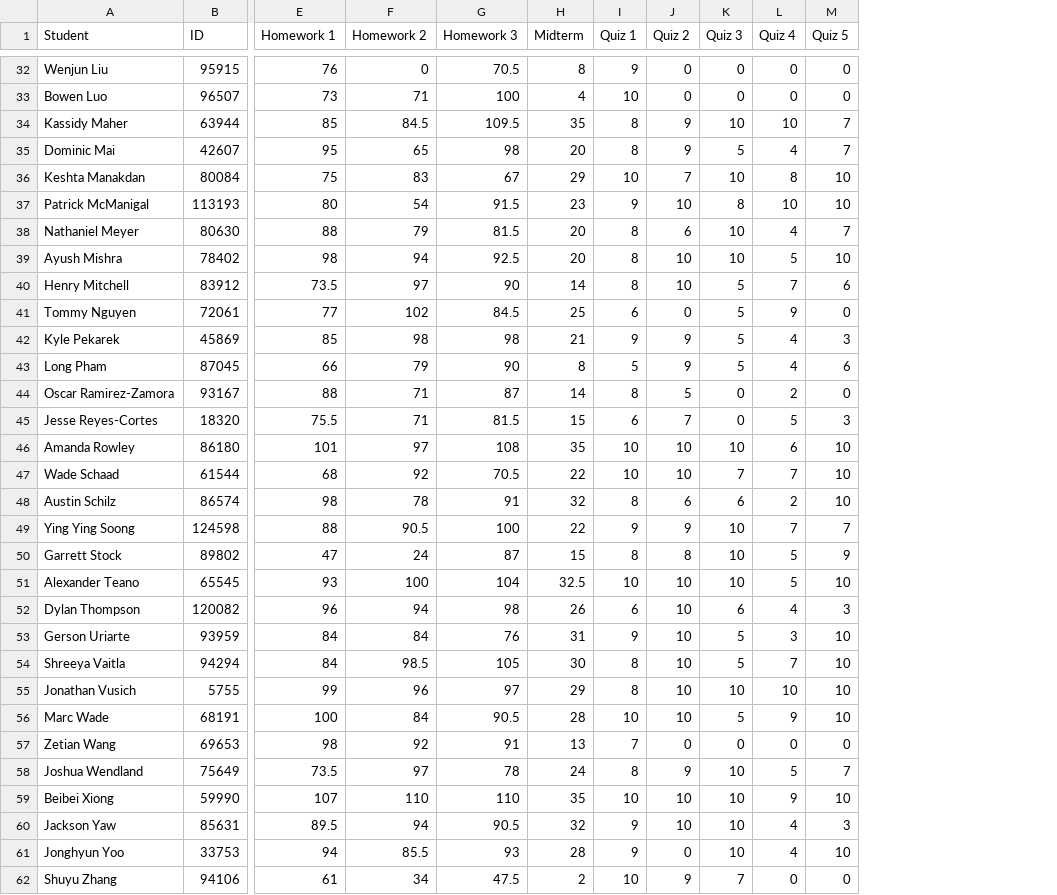
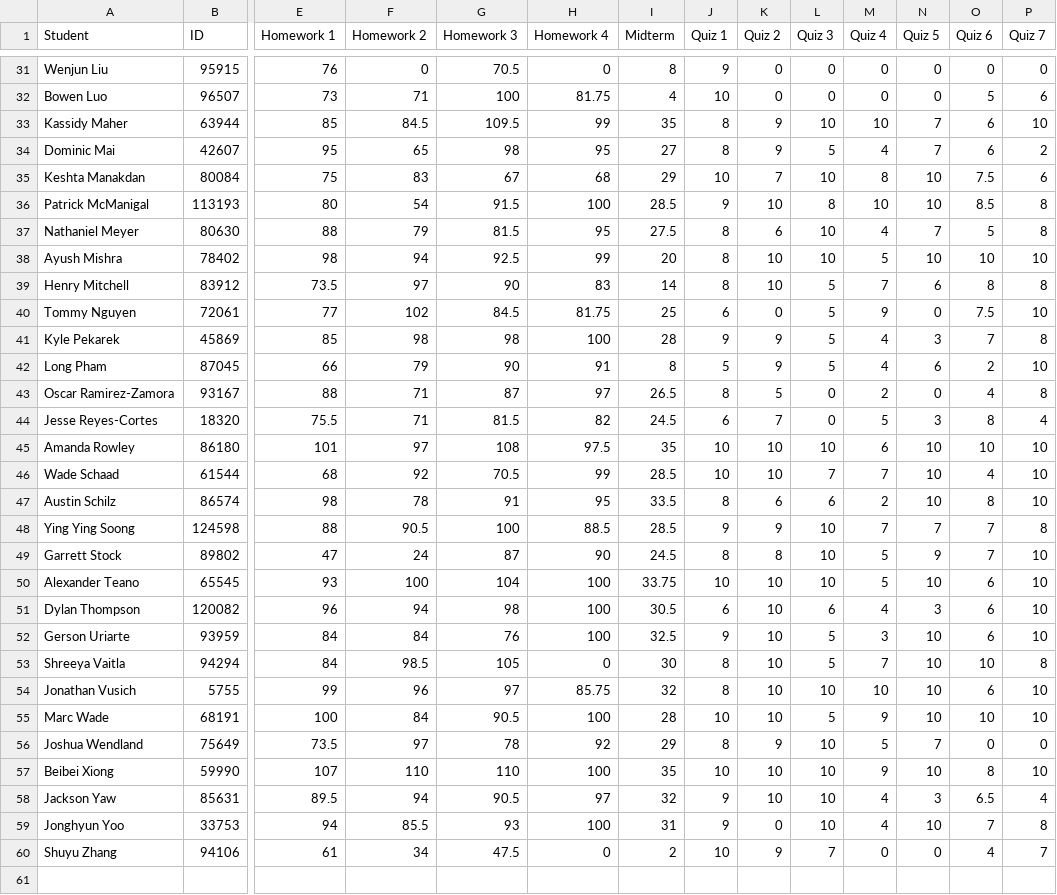
Before and after one commit to hungpchu/Machine-Learning-Grade-Predict-Application, a CSV file: public/file-storage/grade.csv, drawn as a sheet; only a part is shown, gaps mark what is left out; removed rows and columns are numbered as before the commit, all else as after; rows hold the shown columns only; the diff covers the shown part only; the diff names each change by its address in the sheet, - before the commit and + after, or states it on an @@ line.

```diff
--- a/public/file-storage/grade.csv
+++ b/public/file-storage/grade.csv
+column H (Homework 4), rows 31-60: 0 | 81.75 | 99 | 95 | 68 | 100 | 95 | 99 | 83 | 81.75 | 100 | 91 | 97 | 82 | 97.5 | 99 | 95 | 88.5 | 90 | 100 | 100 | 100 | 0 | 85.75 | 100 | 92 | 100 | 97 | 100 | 0
+column O (Quiz 6), rows 31-60: 0 | 5 | 6 | 6 | 7.5 | 8.5 | 5 | 10 | 8 | 7.5 | 7 | 2 | 4 | 8 | 10 | 4 | 8 | 7 | 7 | 6 | 6 | 6 | 10 | 6 | 10 | 0 | 8 | 6.5 | 7 | 4
+column P (Quiz 7), rows 31-60: 0 | 6 | 10 | 2 | 6 | 8 | 8 | 10 | 8 | 10 | 8 | 10 | 8 | 4 | 10 | 10 | 10 | 8 | 10 | 10 | 10 | 10 | 8 | 10 | 10 | 0 | 10 | 4 | 8 | 7
-I34 (Midterm): 20
+I34 (Midterm): 27
-I36 (Midterm): 23
+I36 (Midterm): 28.5
-I37 (Midterm): 20
+I37 (Midterm): 27.5
-I41 (Midterm): 21
+I41 (Midterm): 28
-I43 (Midterm): 14
+I43 (Midterm): 26.5
-I44 (Midterm): 15
+I44 (Midterm): 24.5
-I46 (Midterm): 22
+I46 (Midterm): 28.5
-I47 (Midterm): 32
+I47 (Midterm): 33.5
-I48 (Midterm): 22
+I48 (Midterm): 28.5
-I49 (Midterm): 15
+I49 (Midterm): 24.5
-I50 (Midterm): 32.5
+I50 (Midterm): 33.75
-I51 (Midterm): 26
+I51 (Midterm): 30.5
-I52 (Midterm): 31
+I52 (Midterm): 32.5
-I54 (Midterm): 29
+I54 (Midterm): 32
-row 57: Zetian Wang | 69653 | 98 | 92 | 91 | 13 | 7 | 0 | 0 | 0 | 0
-I56 (Midterm): 24
+I56 (Midterm): 29
-I59 (Midterm): 28
+I59 (Midterm): 31
```
Also changed, not shown: 2 removed rows and 18 edited cells elsewhere in this file, ml_scripts/data/csce235/MasterTrainingData4.csv, 55 other files.
